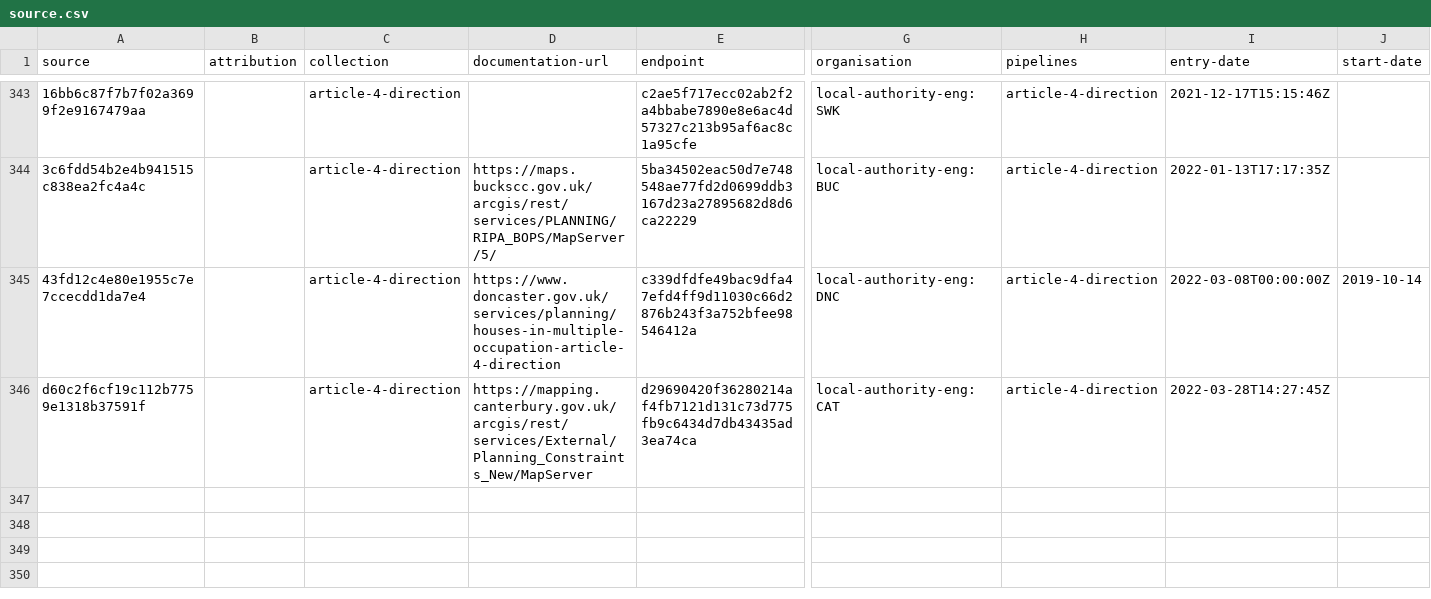
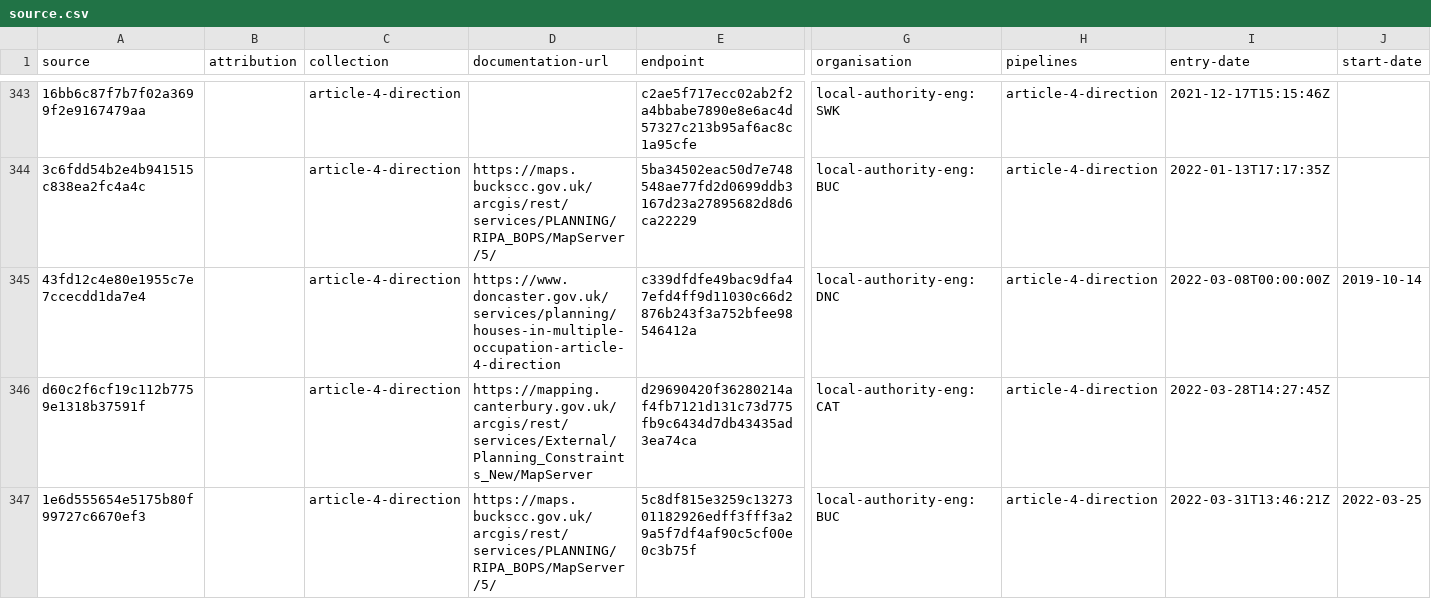
Before and after one commit to digital-land/article-4-direction-collection, a CSV file: collection/source.csv, drawn as a sheet; only a part is shown, gaps mark what is left out; rows hold the shown columns only; the diff names each change by its address in the sheet, - before the commit and + after, or states it on an @@ line.

Commit message:
Added Bucks WFS
Added Bucks WFS

```diff
--- a/collection/source.csv
+++ b/collection/source.csv
+row 347: 1e6d555654e5175b80f99727c6670ef3 |  | article-4-direction | https://maps.buckscc.gov.uk/arcgis/rest/services/PLANNING/RIPA_BOPS/MapServer/5/ | 5c8df815e3259c1327301182926edff3fff3a29a5f7df4af90c5cf00e0c3b75f | local-authority-eng:BUC | article-4-direction | 2022-03-31T13:46:21Z | 2022-03-25
```
